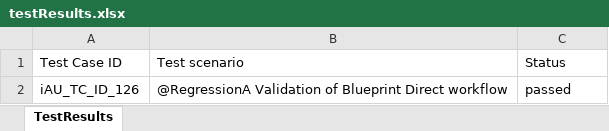
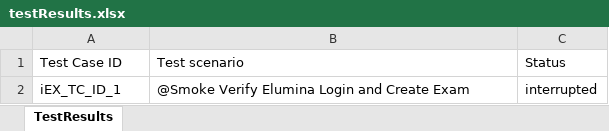
Before and after one commit to RaghuCPatel/Elumina, an Excel workbook: testResults.xlsx, sheet TestResults, drawn as a sheet; values as stored, in another font and other column widths than the file's, no borders; removed rows and columns are numbered as before the commit, all else as after; the diff names each change by its address in the sheet, - before the commit and + after, or states it on an @@ line.

```diff
--- a/testResults.xlsx (sheet TestResults)
+++ b/testResults.xlsx (sheet TestResults)
-row 2: iAU_TC_ID_126 | @RegressionA Validation of Blueprint Direct workflow | passed
+row 2: iEX_TC_ID_1 | @Smoke Verify Elumina Login and Create Exam | interrupted
```
Also changed, not shown: download/ExamID.xlsx, download/MarkerExamID.xlsx, 8 other files.
